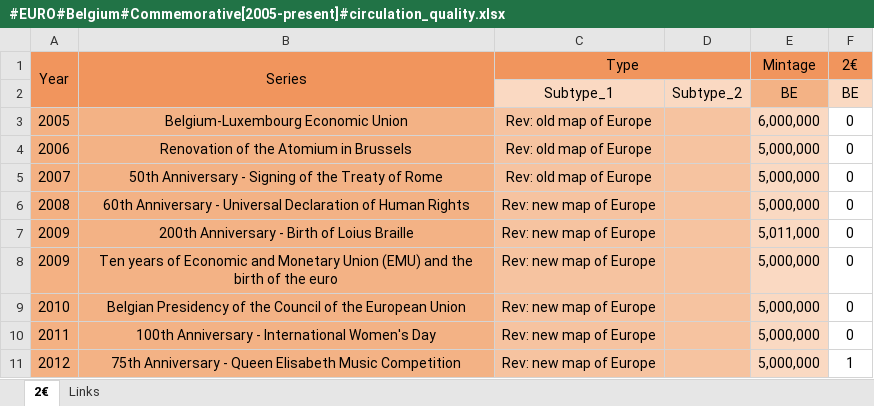
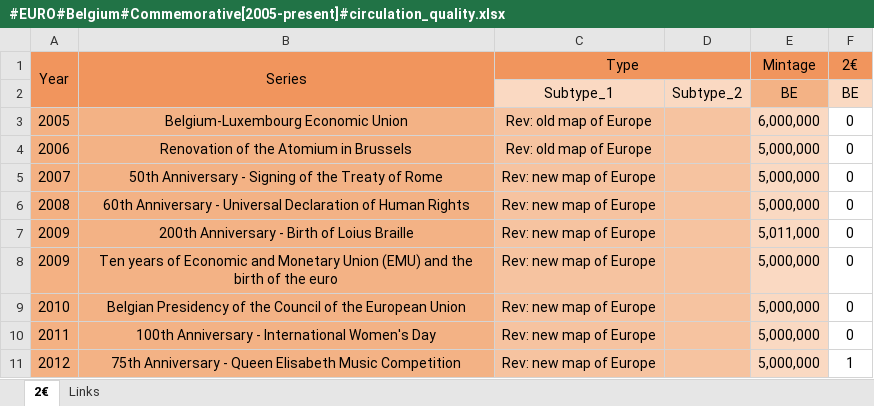
Before and after one commit to DartAlexator/CoinCollection, an Excel workbook: Collections/Евро/Belgium/#EURO#Belgium#Commemorative[2005-present]#circulation_quality.xlsx, sheet 2€, drawn as a sheet; only a part is shown; values as stored, in another font and other column widths than the file's, no borders; conditional formats not drawn; the diff names each change by its address in the sheet, - before the commit and + after, or states it on an @@ line.

Commit message:
% Правки тиража

```diff
--- a/Collections/Евро/Belgium/#EURO#Belgium#Commemorative[2005-present]#circulation_quality.xlsx (sheet 2€)
+++ b/Collections/Евро/Belgium/#EURO#Belgium#Commemorative[2005-present]#circulation_quality.xlsx (sheet 2€)
-C5 (Type): Rev: old map of Europe
+C5 (Type): Rev: new map of Europe
```
